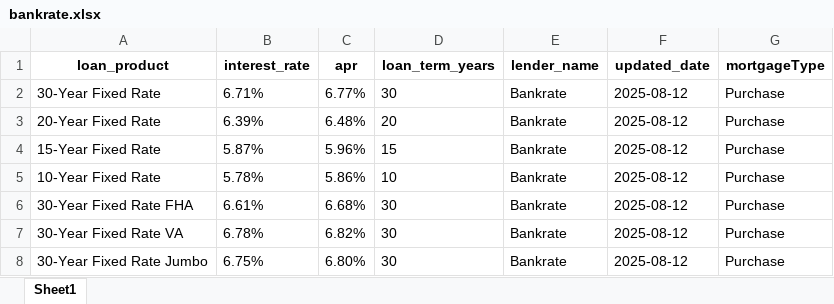
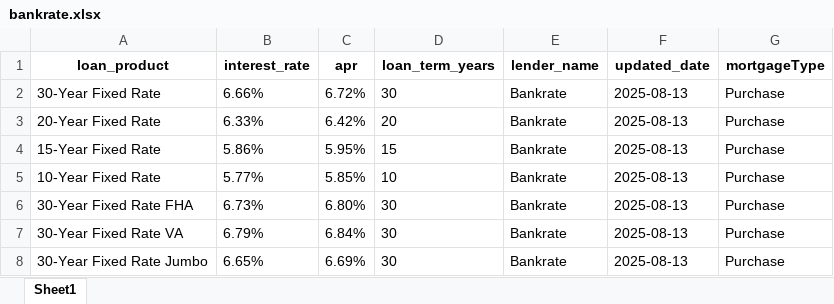
Before and after one commit to 129sagarpatil/loanrates, an Excel workbook: output/bankrate.xlsx, sheet Sheet1, drawn as a sheet; values as stored, in another font and other column widths than the file's, no borders; the diff names each change by its address in the sheet, - before the commit and + after, or states it on an @@ line.

```diff
--- a/output/bankrate.xlsx (sheet Sheet1)
+++ b/output/bankrate.xlsx (sheet Sheet1)
-B2 (interest_rate): 6.71%
+B2 (interest_rate): 6.66%
-C2 (apr): 6.77%
+C2 (apr): 6.72%
-F2:F8 (updated_date): 2025-08-12
+F2:F8 (updated_date): 2025-08-13
-B3 (interest_rate): 6.39%
+B3 (interest_rate): 6.33%
-C3 (apr): 6.48%
+C3 (apr): 6.42%
-B4 (interest_rate): 5.87%
+B4 (interest_rate): 5.86%
-C4 (apr): 5.96%
+C4 (apr): 5.95%
-B5 (interest_rate): 5.78%
+B5 (interest_rate): 5.77%
-C5 (apr): 5.86%
+C5 (apr): 5.85%
-B6 (interest_rate): 6.61%
+B6 (interest_rate): 6.73%
-C6 (apr): 6.68%
+C6 (apr): 6.80%
-B7 (interest_rate): 6.78%
+B7 (interest_rate): 6.79%
-C7 (apr): 6.82%
+C7 (apr): 6.84%
-B8 (interest_rate): 6.75%
+B8 (interest_rate): 6.65%
-C8 (apr): 6.80%
+C8 (apr): 6.69%
```
Also changed, not shown: 4 other files.
